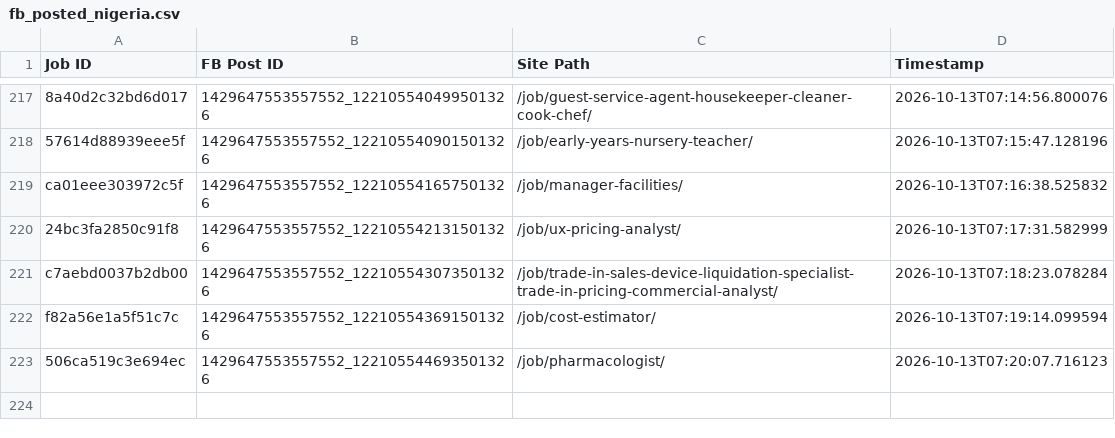
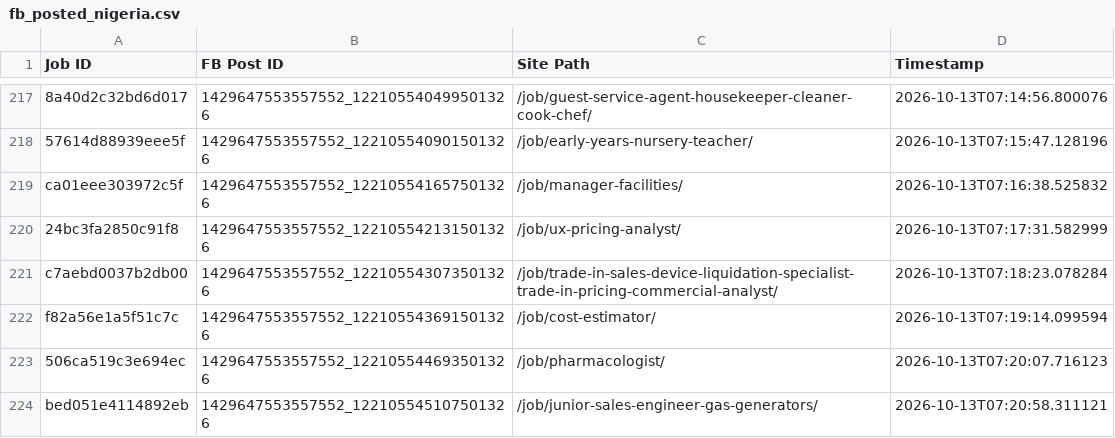
Before and after one commit to paulinepule2000/ng-sm, a CSV file: fb_posted_nigeria.csv, drawn as a sheet; only a part is shown, gaps mark what is left out.

```diff
--- a/fb_posted_nigeria.csv
+++ b/fb_posted_nigeria.csv
@@ -223 +223,2 @@ f82a56e1a5f51c7c,1429647553557552_122105543691501326,/job/cost-estimator/,2026-1
 506ca519c3e694ec,1429647553557552_122105544693501326,/job/pharmacologist/,2026-10-13T07:20:07.716123
+bed051e4114892eb,1429647553557552_122105545107501326,/job/junior-sales-engineer-gas-generators/,2026-10-13T07:20:58.311121
```
